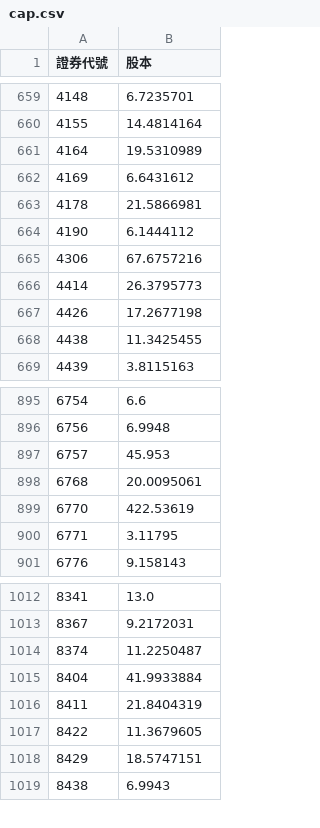
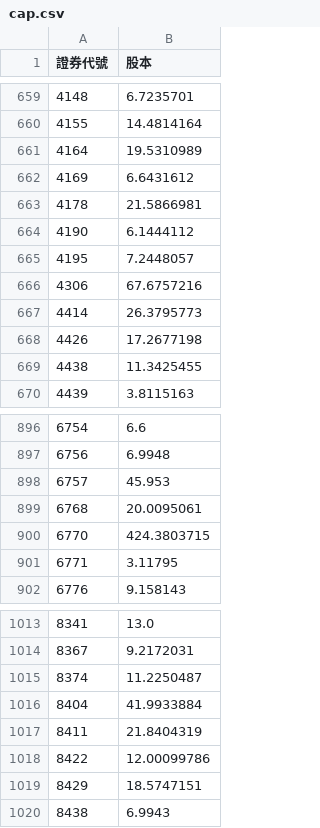
Before and after one commit to lucaslu8812-maker/Short_Sale_Utilization_Rate-Listed_Stocks, a CSV file: cap.csv, drawn as a sheet; only a part is shown, gaps mark what is left out.

```diff
--- a/cap.csv
+++ b/cap.csv
@@ -664,2 +664,3 @@
 4190,6.1444112
+4195,7.2448057
 4306,67.6757216
@@ -898,3 +899,3 @@
 6768,20.0095061
-6770,422.53619
+6770,424.3803715
 6771,3.11795
@@ -1016,3 +1017,3 @@
 8411,21.8404319
-8422,11.3679605
+8422,12.00099786
 8429,18.5747151
```
